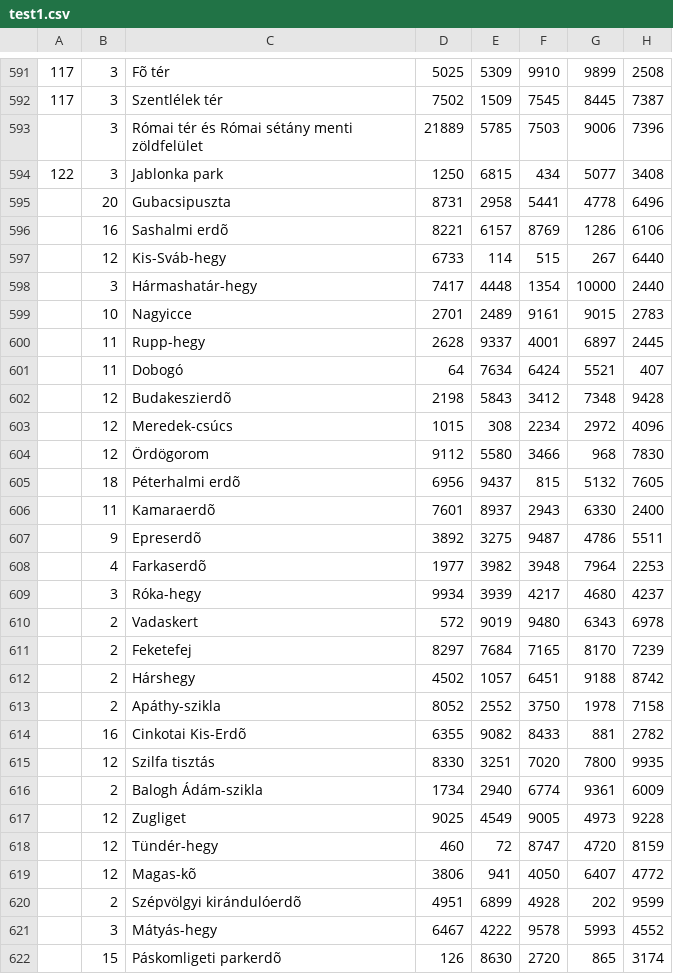
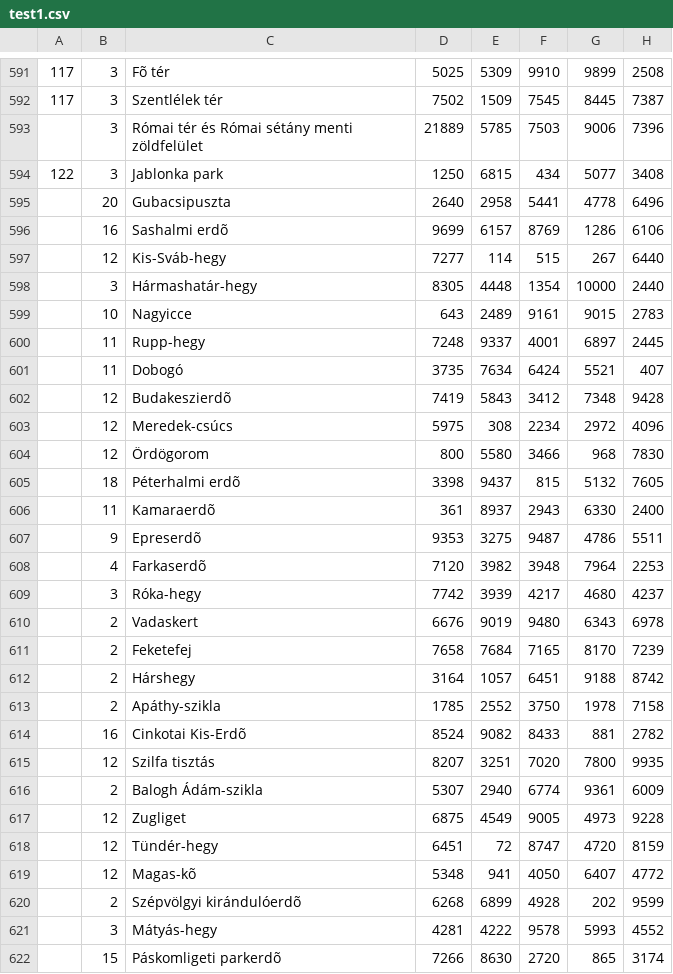
Before and after one commit to horn1994/ProjectGreenCity, a CSV file: test_data/test1.csv, drawn as a sheet; only a part is shown, gaps mark what is left out; the diff covers the shown part only; the diff names each change by its address in the sheet, - before the commit and + after, or states it on an @@ line.

```diff
--- a/test_data/test1.csv
+++ b/test_data/test1.csv
-D595: 8731
+D595: 2640
-D596: 8221
+D596: 9699
-D597: 6733
+D597: 7277
-D598: 7417
+D598: 8305
-D599: 2701
+D599: 643
-D600: 2628
+D600: 7248
-D601: 64
+D601: 3735
-D602: 2198
+D602: 7419
-D603: 1015
+D603: 5975
-D604: 9112
+D604: 800
-D605: 6956
+D605: 3398
-D606: 7601
+D606: 361
-D607: 3892
+D607: 9353
-D608: 1977
+D608: 7120
-D609: 9934
+D609: 7742
-D610: 572
+D610: 6676
-D611: 8297
+D611: 7658
-D612: 4502
+D612: 3164
-D613: 8052
+D613: 1785
-D614: 6355
+D614: 8524
-D615: 8330
+D615: 8207
-D616: 1734
+D616: 5307
-D617: 9025
+D617: 6875
-D618: 460
+D618: 6451
-D619: 3806
+D619: 5348
-D620: 4951
+D620: 6268
-D621: 6467
+D621: 4281
-D622: 126
+D622: 7266
```
Also changed, not shown: 1 added row, 1 removed row and 18 edited cells elsewhere in this file, test_data/test2.csv, test_data/test3.csv, 5 other files.
